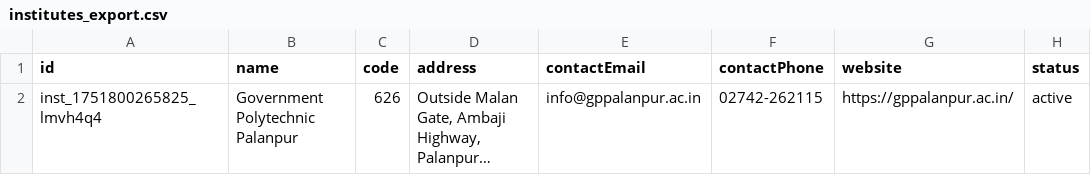
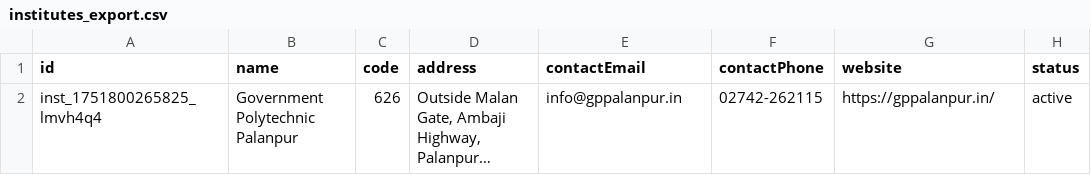
Before and after one commit to milavdabgar/studio, a CSV file: data/csvs/portal-exports/institutes_export.csv, drawn as a sheet; only a part is shown; long unchanged cells end in …; the diff names each change by its address in the sheet, - before the commit and + after, or states it on an @@ line.

```diff
--- a/data/csvs/portal-exports/institutes_export.csv
+++ b/data/csvs/portal-exports/institutes_export.csv
-E2 (contactEmail): info@gppalanpur.ac.in
+E2 (contactEmail): info@gppalanpur.in
-G2 (website): https://gppalanpur.ac.in/
+G2 (website): https://gppalanpur.in/
```
Also changed, not shown: data/csvs/portal-exports/departments_export.csv, data/csvs/portal-exports/programs_export.csv, 2 other files.
